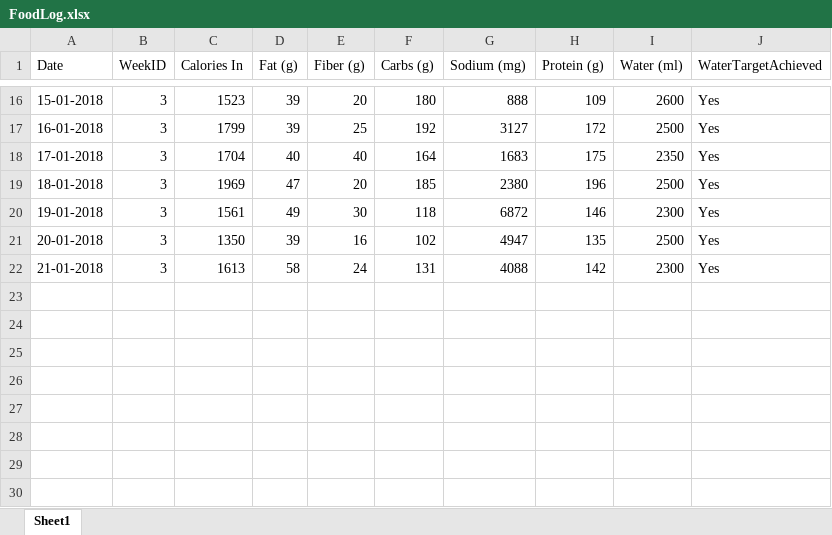
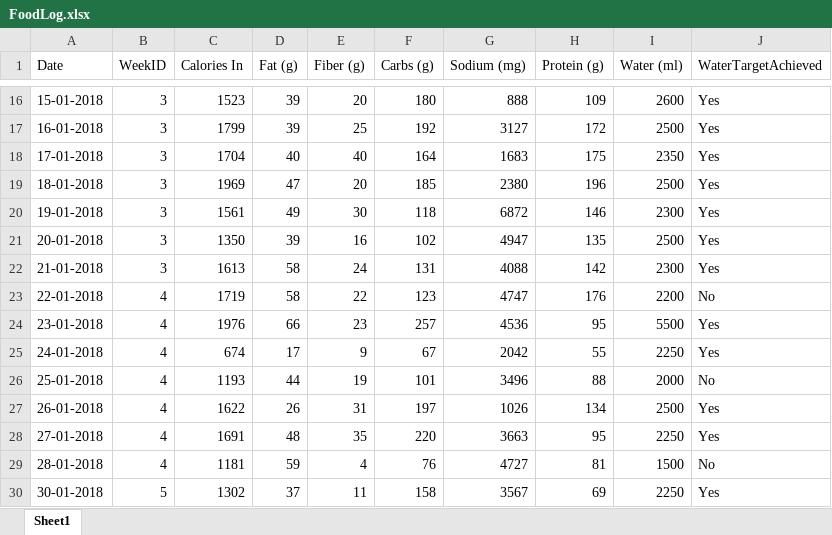
Before and after one commit to willvelida/mydata, an Excel workbook: datasets/FoodLog.xlsx, sheet Sheet1, drawn as a sheet; only a part is shown, gaps mark what is left out; values as stored, in another font and other column widths than the file's, no borders; the diff names each change by its address in the sheet, - before the commit and + after, or states it on an @@ line.

Commit message:
Adding updated FoodLog and WeightMeasurements

```diff
--- a/datasets/FoodLog.xlsx (sheet Sheet1)
+++ b/datasets/FoodLog.xlsx (sheet Sheet1)
+row 23: 22-01-2018 | 4 | 1719 | 58 | 22 | 123 | 4747 | 176 | 2200 | No
+row 24: 23-01-2018 | 4 | 1976 | 66 | 23 | 257 | 4536 | 95 | 5500 | Yes
+row 25: 24-01-2018 | 4 | 674 | 17 | 9 | 67 | 2042 | 55 | 2250 | Yes
+row 26: 25-01-2018 | 4 | 1193 | 44 | 19 | 101 | 3496 | 88 | 2000 | No
+row 27: 26-01-2018 | 4 | 1622 | 26 | 31 | 197 | 1026 | 134 | 2500 | Yes
+row 28: 27-01-2018 | 4 | 1691 | 48 | 35 | 220 | 3663 | 95 | 2250 | Yes
+row 29: 28-01-2018 | 4 | 1181 | 59 | 4 | 76 | 4727 | 81 | 1500 | No
+row 30: 30-01-2018 | 5 | 1302 | 37 | 11 | 158 | 3567 | 69 | 2250 | Yes
```
Also changed, not shown: datasets/WeightMeasurements.xlsx, 4 other files.
